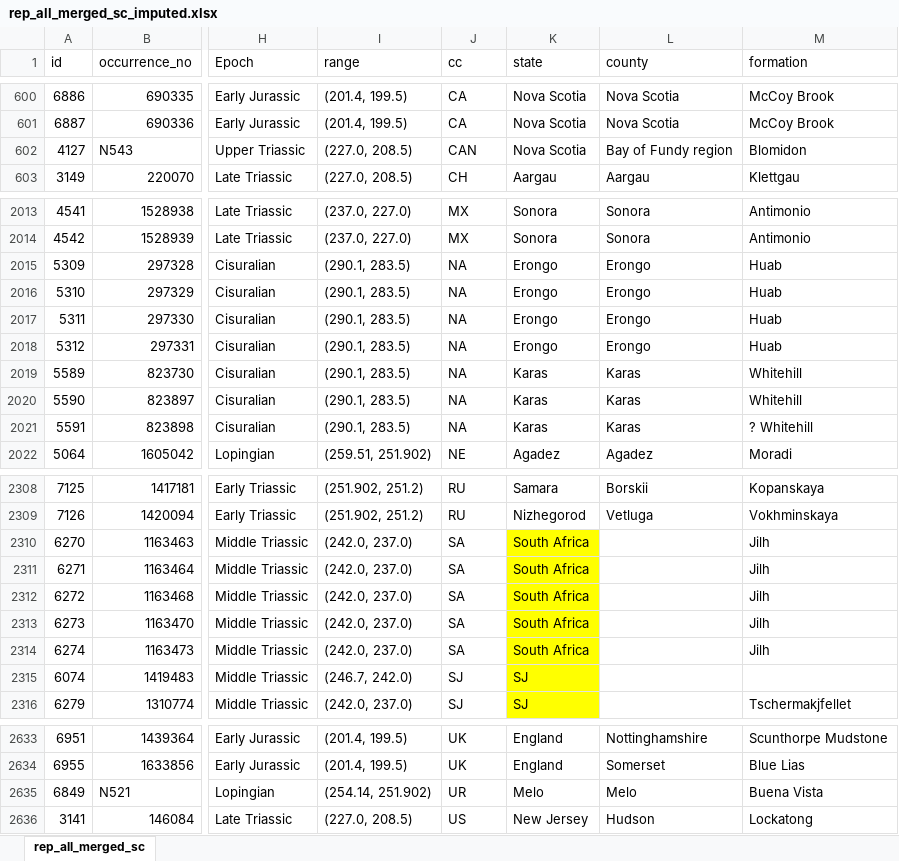
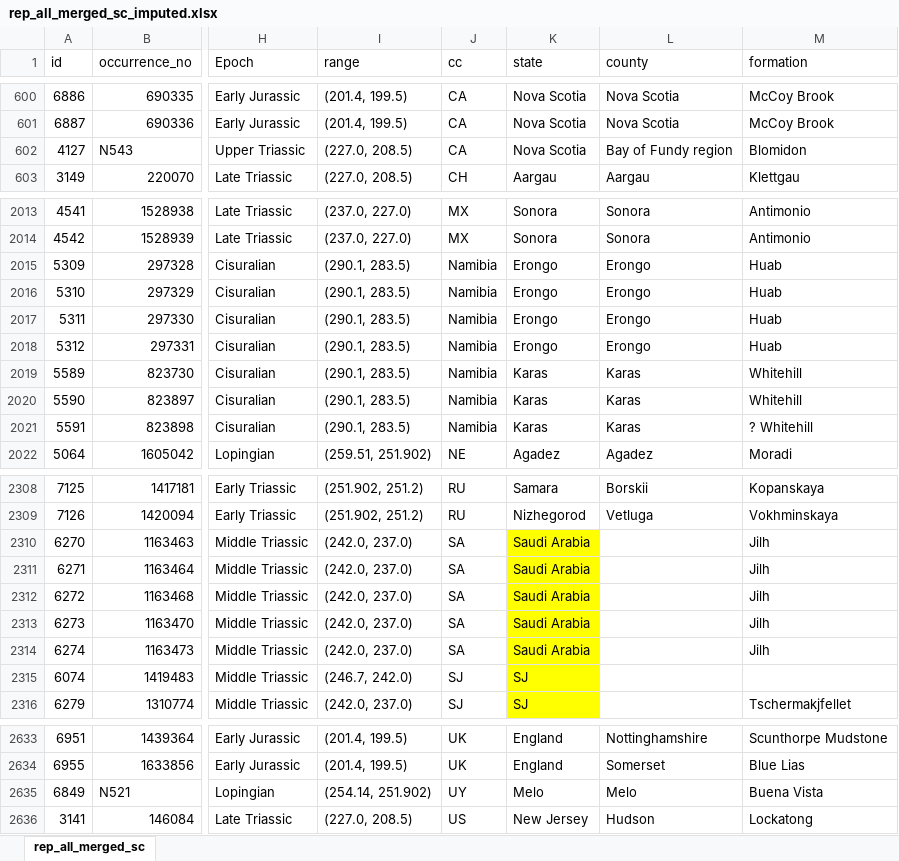
Before and after one commit to shelleylwang/pt_diversity_rates, an Excel workbook: updated_occurrence_analyses/data/deepdive_data/state_nulls/rep_all_merged_sc_imputed.xlsx, sheet rep_all_merged_sc, drawn as a sheet; only a part is shown, gaps mark what is left out; values as stored, in another font and other column widths than the file's, no borders; the diff names each change by its address in the sheet, - before the commit and + after, or states it on an @@ line.

Commit message:
fixing issues with cc nulls (Namibia 'NA' = null issue, improper 'cc' code entry issue, 'cc' codes that weren't included in the country mapping dictionary issue)

```diff
--- a/updated_occurrence_analyses/data/deepdive_data/state_nulls/rep_all_merged_sc_imputed.xlsx (sheet rep_all_merged_sc)
+++ b/updated_occurrence_analyses/data/deepdive_data/state_nulls/rep_all_merged_sc_imputed.xlsx (sheet rep_all_merged_sc)
-J602 (cc): CAN
+J602 (cc): CA
-J2015:J2021 (cc): NA
+J2015:J2021 (cc): Namibia
-K2310:K2314 (state): South Africa
+K2310:K2314 (state): Saudi Arabia
-J2635 (cc): UR
+J2635 (cc): UY
```
Also changed, not shown: updated_occurrence_analyses/data/deepdive_data/state_nulls/syn_merged_sc_imputed.xlsx, 9 other files.
